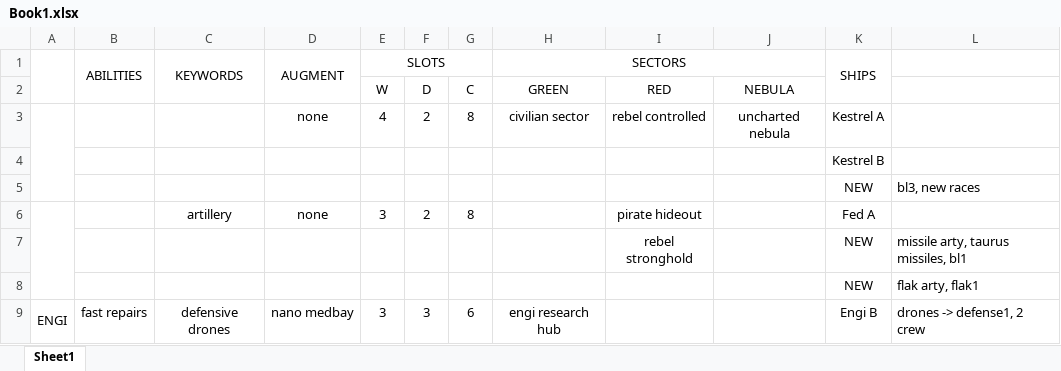
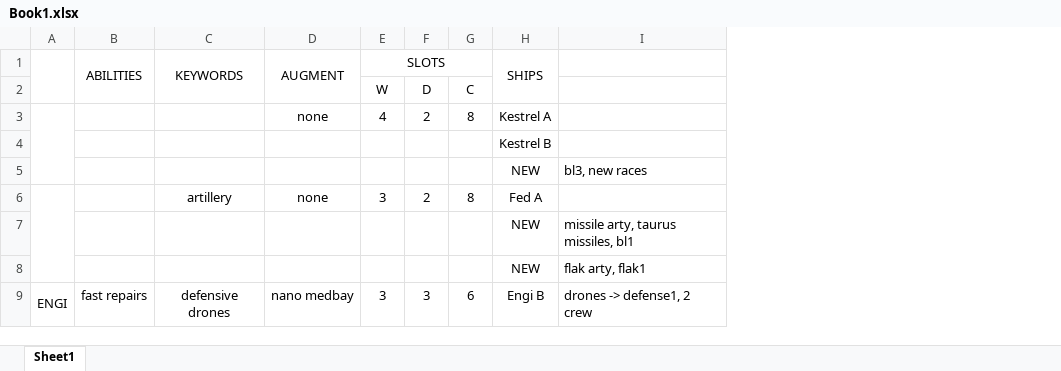
Before and after one commit to woonaftl/first-contact, an Excel workbook: Book1.xlsx, sheet Sheet1, drawn as a sheet; only a part is shown; values as stored, in another font and other column widths than the file's, no borders; the diff names each change by its address in the sheet, - before the commit and + after, or states it on an @@ line.

Commit message:
events, placeholder player ships

```diff
--- a/Book1.xlsx (sheet Sheet1)
+++ b/Book1.xlsx (sheet Sheet1)
-column H (SECTORS), rows 2-9: GREEN | civilian sector |  |  |  |  |  | engi research hub
-column I, rows 2-7: RED | rebel controlled |  |  | pirate hideout | rebel stronghold
-column J, rows 2-3: NEBULA | uncharted nebula
```
Also changed, not shown: 32 other files.
